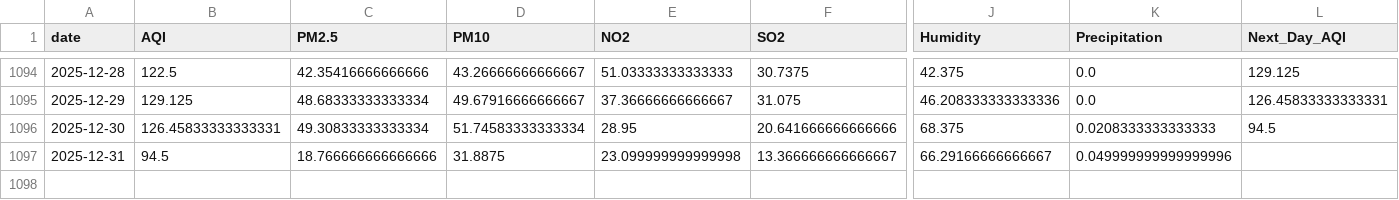
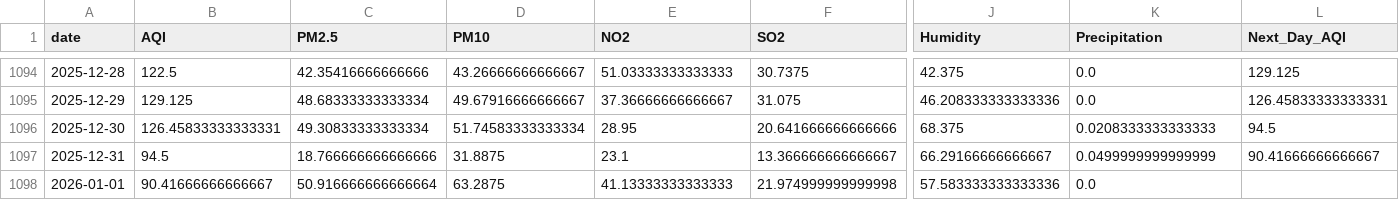
Before and after one commit to SheemaMasood381/Pearls-Karachi-AQI-Prediction-for-next-3-days-, a CSV file: data/karachi_daily_aqi_weather.csv, drawn as a sheet; only a part is shown, gaps mark what is left out; rows hold the shown columns only; the diff names each change by its address in the sheet, - before the commit and + after, or states it on an @@ line.

```diff
--- a/data/karachi_daily_aqi_weather.csv
+++ b/data/karachi_daily_aqi_weather.csv
-E1097 (NO2): 23.099999999999998
+E1097 (NO2): 23.1
-K1097 (Precipitation): 0.049999999999999996
+K1097 (Precipitation): 0.0499999999999999
-L1097 (Next_Day_AQI): (empty)
+L1097 (Next_Day_AQI): 90.41666666666667
+row 1098: 2026-01-01 | 90.41666666666667 | 50.916666666666664 | 63.2875 | 41.13333333333333 | 21.974999999999998 | 57.583333333333336 | 0.0
```
Also changed, not shown: lime_explanations/lime_explanation.csv, processed_data/daily_karachi_preprocessed.csv, 4 other files.
